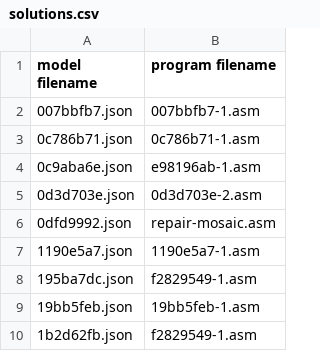
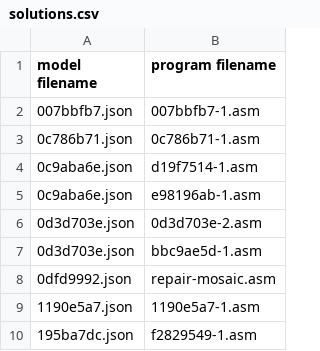
Before and after one commit to neoneye/loda-arc-challenge, a CSV file: solutions.csv, drawn as a sheet; only a part is shown; the shorter side is filled out with more unchanged rows; the diff names each change by its address in the sheet, - before the commit and + after, or states it on an @@ line.

Commit message:
Some already solved tasks are being solved by the alternative existing solutions.

```diff
--- a/solutions.csv
+++ b/solutions.csv
+row 4: 0c9aba6e.json | d19f7514-1.asm
+row 7: 0d3d703e.json | bbc9ae5d-1.asm
```
